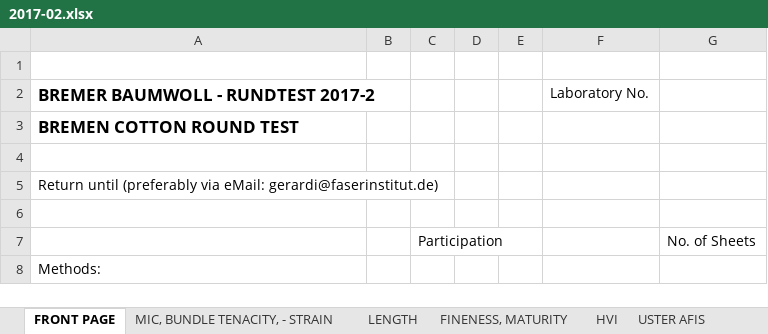
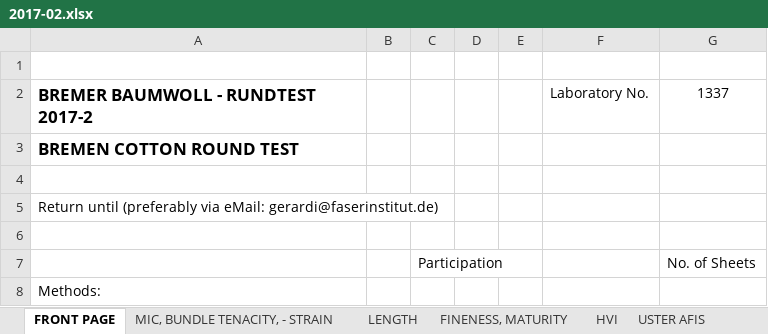
Before and after one commit to thaldaniel/roundtrialdatabase, an Excel workbook: 2017-02.xlsx, sheet FRONT PAGE, drawn as a sheet; only a part is shown; values as stored, in another font and other column widths than the file's, no borders; charts and pictures not drawn; the diff names each change by its address in the sheet, - before the commit and + after, or states it on an @@ line.

```diff
--- a/2017-02.xlsx (sheet FRONT PAGE)
+++ b/2017-02.xlsx (sheet FRONT PAGE)
-G2: (empty)
+G2: 1337
```
Also changed, not shown: sheet MIC, BUNDLE TENACITY, - STRAIN, sheet FINENESS, MATURITY, sheet PREMIER aQURA, sheet LENGTH, sheet HVI, sheet USTER AFIS, charts or pictures, 1 other file.
